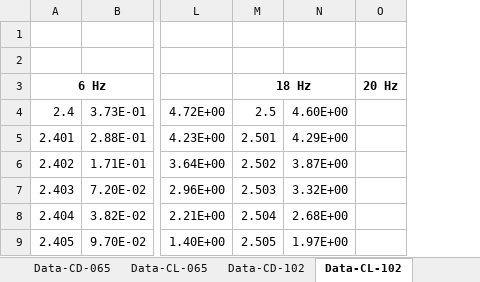
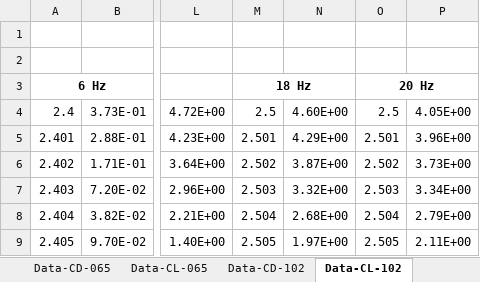
Before and after one commit to AndresPedemonteFIUBA/alaBatiente, an Excel workbook: Resultados/ResultadosPostanewDomain.xlsx, sheet Data-CL-102, drawn as a sheet; only a part is shown, gaps mark what is left out; values as stored, in another font and other column widths than the file's, no borders; removed rows and columns are numbered as before the commit, all else as after; the diff names each change by its address in the sheet, - before the commit and + after, or states it on an @@ line.

```diff
--- a/Resultados/ResultadosPostanewDomain.xlsx (sheet Data-CL-102)
+++ b/Resultados/ResultadosPostanewDomain.xlsx (sheet Data-CL-102)
-column O, row 3: 20 Hz
+column O, rows 3-9: 20 Hz | 2.5 | 2.501 | 2.502 | 2.503 | 2.504 | 2.505
+column P, rows 4-9: 4.05E+00 | 3.96E+00 | 3.73E+00 | 3.34E+00 | 2.79E+00 | 2.11E+00
```
Also changed, not shown: sheet Sheet7, sheet Main, sheet Data-CD-102, sheet Data-Delta, sheet DatosParaPlot, sheet Info-Corridas, 16 other files.
